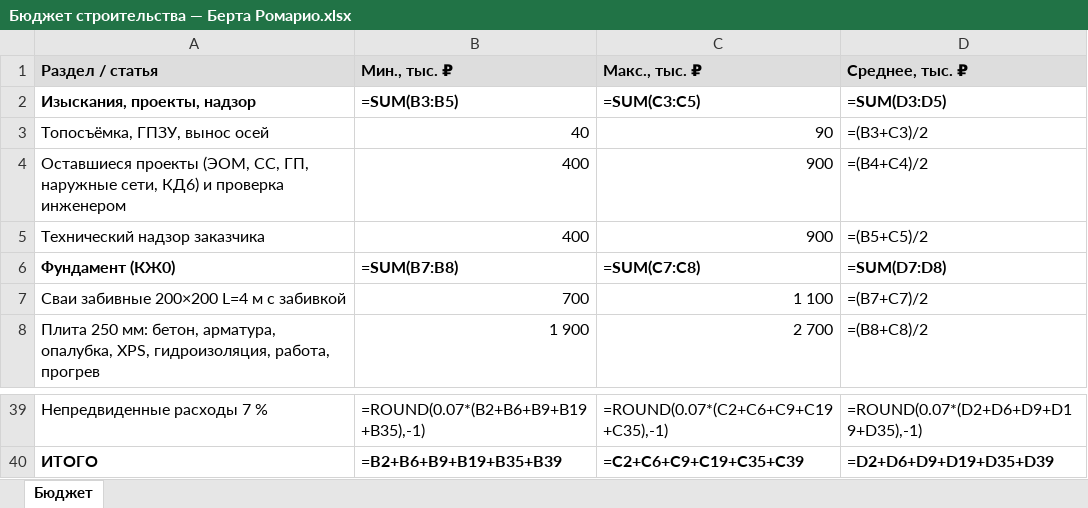
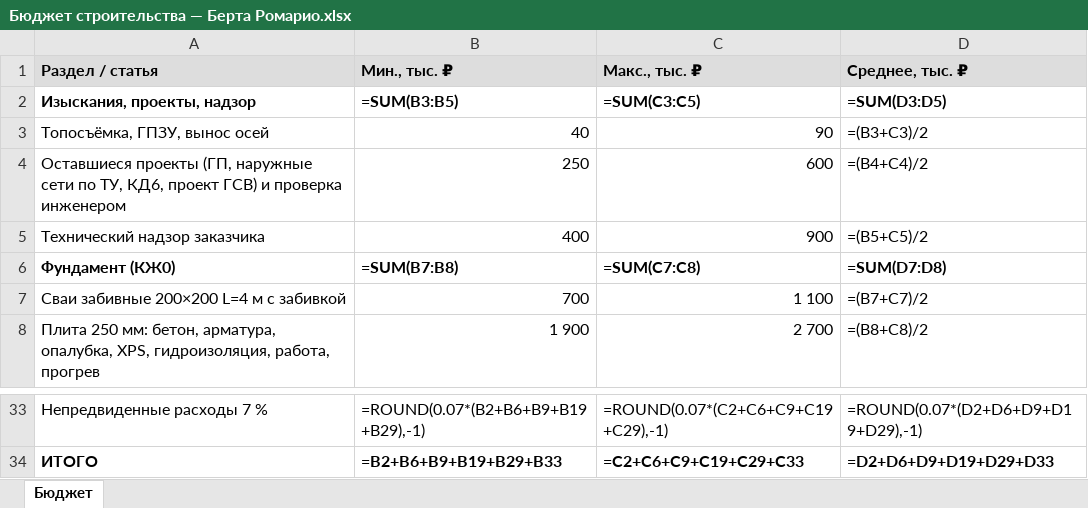
Before and after one commit to romanovandrey1979/romanov1979andi, an Excel workbook: Бюджет/Бюджет строительства — Берта Ромарио.xlsx, sheet Бюджет, drawn as a sheet; only a part is shown, gaps mark what is left out; values as stored, in another font and other column widths than the file's, no borders; formulas without a stored value are shown as written; removed rows and columns are numbered as before the commit, all else as after; the diff covers the shown part only; the diff names each change by its address in the sheet, - before the commit and + after, or states it on an @@ line.

```diff
--- a/Бюджет/Бюджет строительства — Берта Ромарио.xlsx (sheet Бюджет)
+++ b/Бюджет/Бюджет строительства — Берта Ромарио.xlsx (sheet Бюджет)
-row 4: Оставшиеся проекты (ЭОМ, СС, ГП, наружные сети, КД6) и проверка инженером | 400 | 900 | =(B4+C4)/2
+row 4: Оставшиеся проекты (ГП, наружные сети по ТУ, КД6, проект ГСВ) и проверка инженером | 250 | 600 | =(B4+C4)/2
-B33 (Мин., тыс. ₽): =ROUND(0.07*(B2+B6+B9+B19+B35),-1)
+B33 (Мин., тыс. ₽): =ROUND(0.07*(B2+B6+B9+B19+B29),-1)
-C33 (Макс., тыс. ₽): =ROUND(0.07*(C2+C6+C9+C19+C35),-1)
+C33 (Макс., тыс. ₽): =ROUND(0.07*(C2+C6+C9+C19+C29),-1)
-D33 (Среднее, тыс. ₽): =ROUND(0.07*(D2+D6+D9+D19+D35),-1)
+D33 (Среднее, тыс. ₽): =ROUND(0.07*(D2+D6+D9+D19+D29),-1)
-B34 (Мин., тыс. ₽): =B2+B6+B9+B19+B35+B39
+B34 (Мин., тыс. ₽): =B2+B6+B9+B19+B29+B33
-C34 (Макс., тыс. ₽): =C2+C6+C9+C19+C35+C39
+C34 (Макс., тыс. ₽): =C2+C6+C9+C19+C29+C33
-D34 (Среднее, тыс. ₽): =D2+D6+D9+D19+D35+D39
+D34 (Среднее, тыс. ₽): =D2+D6+D9+D19+D29+D33
```
Also changed, not shown: 10 added rows, 16 removed rows and 6 edited cells elsewhere in this sheet, 11 other files.
